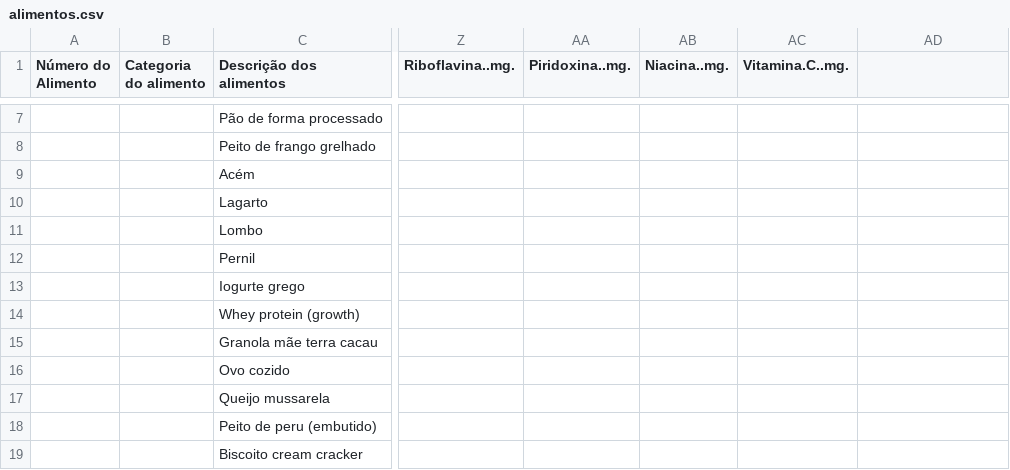
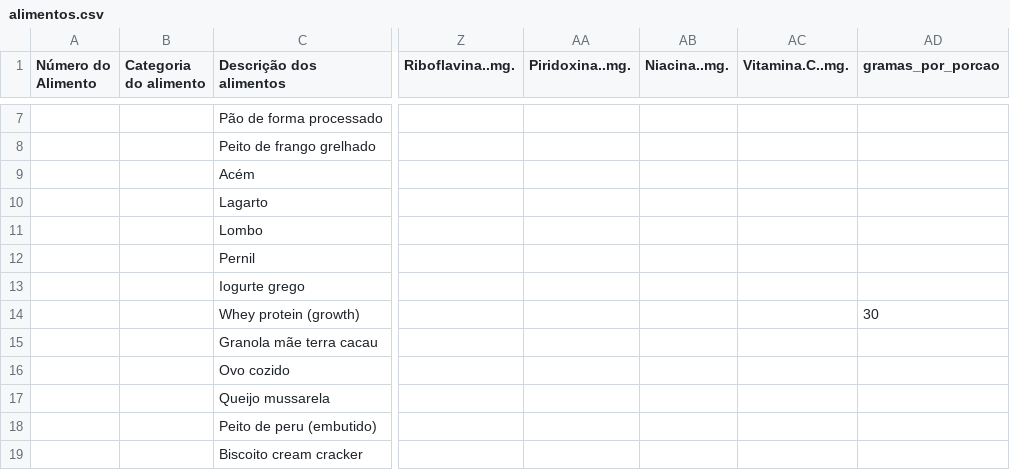
Before and after one commit to arthurssouza42/fit, a CSV file: alimentos.csv, drawn as a sheet; only a part is shown, gaps mark what is left out; the diff names each change by its address in the sheet, - before the commit and + after, or states it on an @@ line.

Commit message:
Update alimentos.csv

```diff
--- a/alimentos.csv
+++ b/alimentos.csv
-AD1: (empty)
+AD1: gramas_por_porcao
-AD14 (gramas_por_porcao): (empty)
+AD14 (gramas_por_porcao): 30
```
